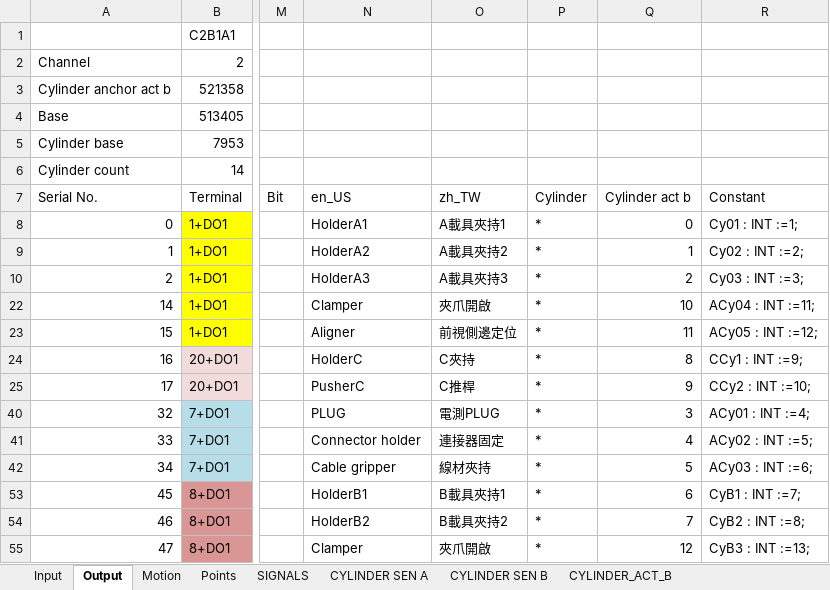
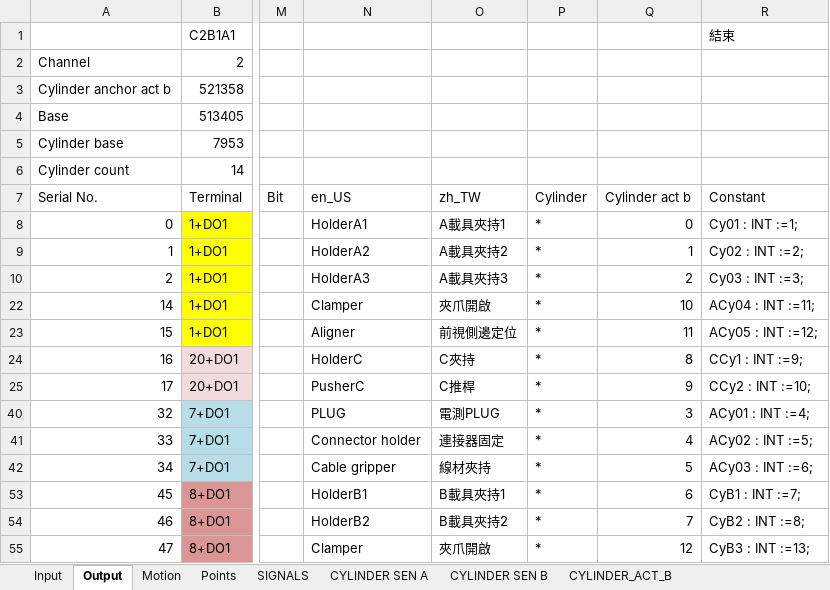
Before and after one commit to smandyscom/hsal-modulized, an Excel workbook: C2B1A1/iotable.xlsx, sheet Output, drawn as a sheet; only a part is shown, gaps mark what is left out; values as stored, in another font and other column widths than the file's, no borders; the diff names each change by its address in the sheet, - before the commit and + after, or states it on an @@ line.

```diff
--- a/C2B1A1/iotable.xlsx (sheet Output)
+++ b/C2B1A1/iotable.xlsx (sheet Output)
-R1 (Constant): (empty)
+R1 (Constant): 結束
```
Also changed, not shown: sheet Input, 1 other file.
